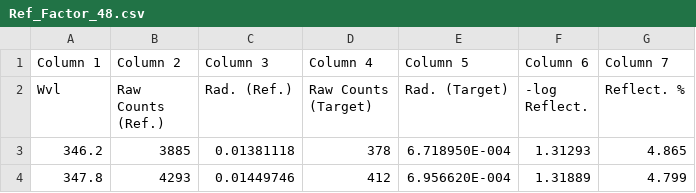
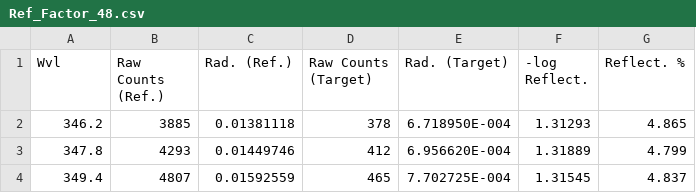
Before and after one commit to pi4-uiuc/Team_1, a CSV file: data/Ref_Factor_48.csv, drawn as a sheet; only a part is shown; the shorter side is filled out with more unchanged rows.

```diff
--- a/data/Ref_Factor_48.csv
+++ b/data/Ref_Factor_48.csv
@@ -1,2 +1 @@
-Column 1,Column 2,Column 3,Column 4,Column 5,Column 6,Column 7
 Wvl,Raw Counts (Ref.),Rad. (Ref.),Raw Counts (Target),Rad. (Target),-log Reflect.,Reflect. %
```
Also changed, not shown: data/Ref_Factor_20.csv, data/Ref_Factor_75.csv.
